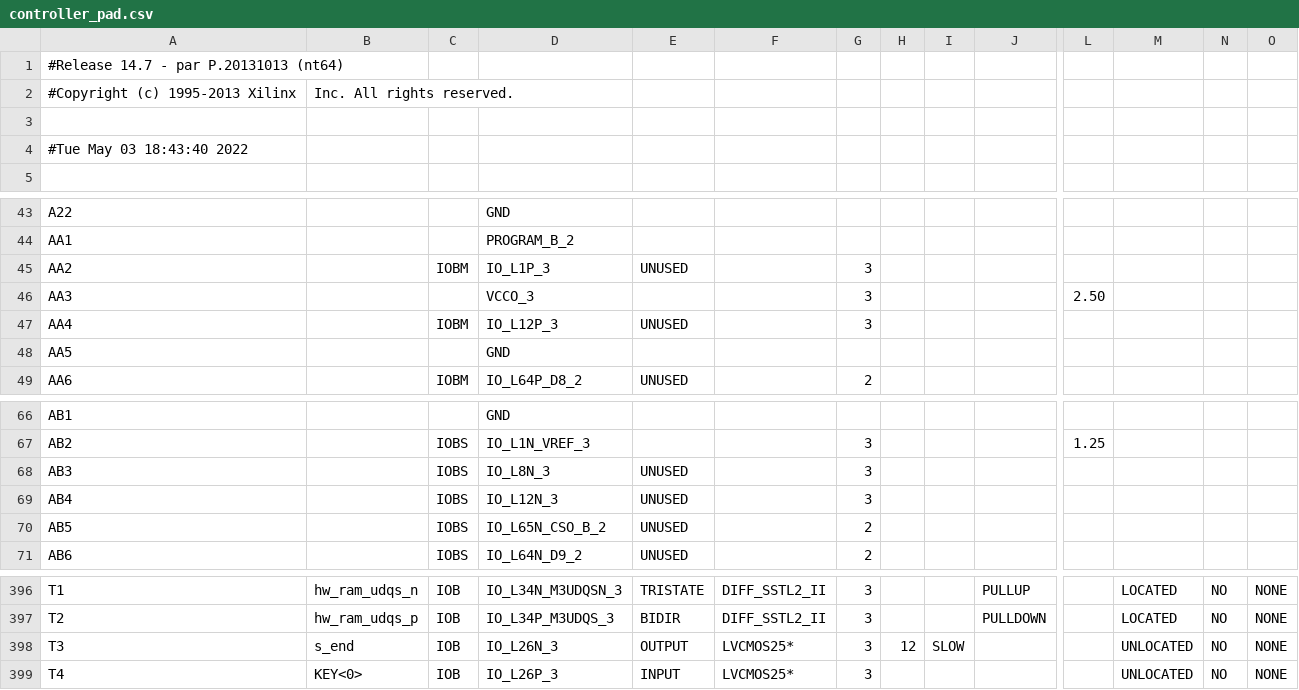
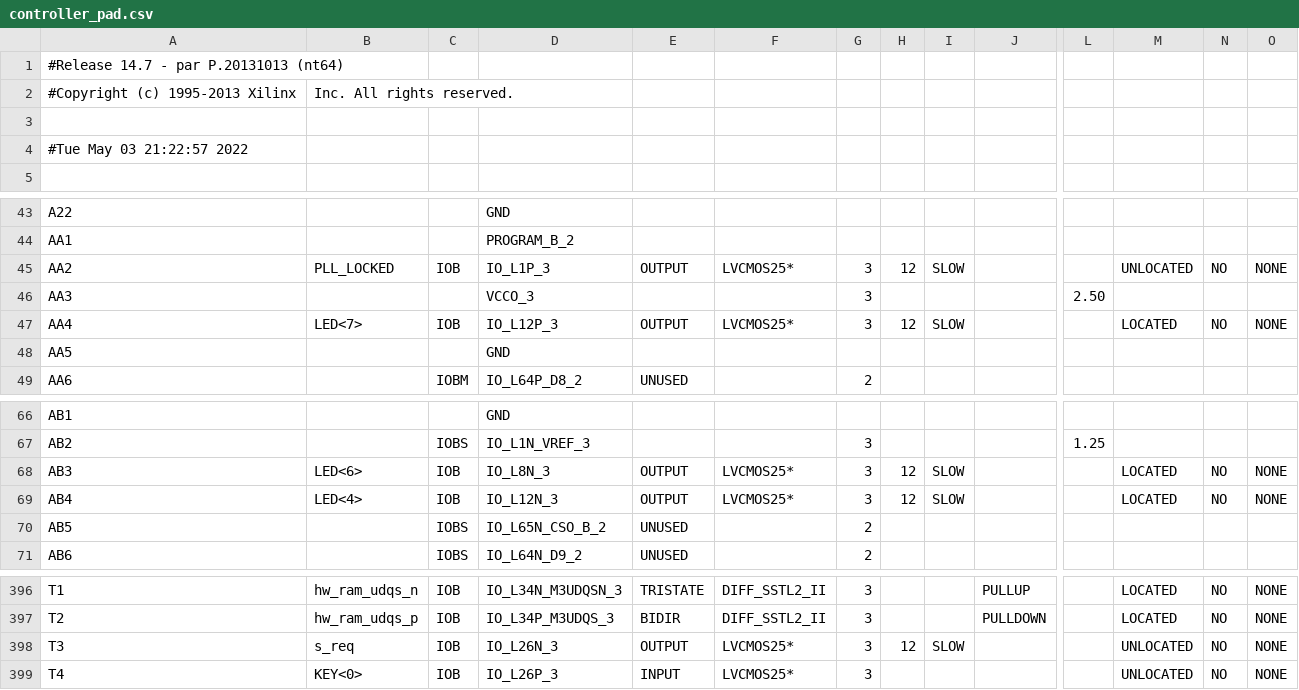
Before and after one commit to thomasbiv/CDA4203L-TeamLGSB, a CSV file: Final Project/Final_FSM/controller_pad.csv, drawn as a sheet; only a part is shown, gaps mark what is left out; the diff covers the shown part only; the diff names each change by its address in the sheet, - before the commit and + after, or states it on an @@ line.

```diff
--- a/Final Project/Final_FSM/controller_pad.csv
+++ b/Final Project/Final_FSM/controller_pad.csv
-A4: #Tue May 03 18:43:40 2022
+A4: #Tue May 03 21:22:57 2022
-B45: (empty)
+B45: PLL_LOCKED
-C45: IOBM
+C45: IOB
-E45: UNUSED
+E45: OUTPUT
-F45: (empty)
+F45: LVCMOS25*
-H45: (empty)
+H45: 12
-I45: (empty)
+I45: SLOW
-M45: (empty)
+M45: UNLOCATED
-N45: (empty)
+N45: NO
-O45: (empty)
+O45: NONE
-B47: (empty)
+B47: LED<7>
-C47: IOBM
+C47: IOB
-E47: UNUSED
+E47: OUTPUT
-F47: (empty)
+F47: LVCMOS25*
-H47: (empty)
+H47: 12
-I47: (empty)
+I47: SLOW
-M47: (empty)
+M47: LOCATED
-N47: (empty)
+N47: NO
-O47: (empty)
+O47: NONE
-B68: (empty)
+B68: LED<6>
-C68:C69: IOBS
+C68:C69: IOB
-E68:E69: UNUSED
+E68:E69: OUTPUT
-F68:F69: (empty)
+F68:F69: LVCMOS25*
-H68:H69: (empty)
+H68:H69: 12
-I68:I69: (empty)
+I68:I69: SLOW
-M68:M69: (empty)
+M68:M69: LOCATED
-N68:N69: (empty)
+N68:N69: NO
-O68:O69: (empty)
+O68:O69: NONE
-B69: (empty)
+B69: LED<4>
-B398: s_end
+B398: s_req
```
Also changed, not shown: 90 edited cells elsewhere in this file, 55 other files.
